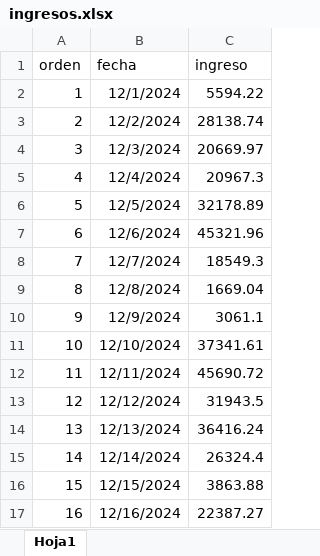
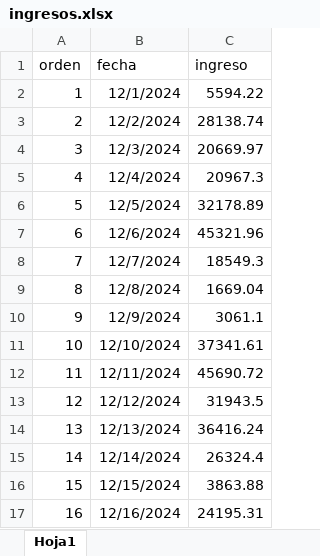
Before and after one commit to Pue223/backendtw, an Excel workbook: src/controller/ingresos.xlsx, sheet Hoja1, drawn as a sheet; values as stored, in another font and other column widths than the file's, no borders; the diff names each change by its address in the sheet, - before the commit and + after, or states it on an @@ line.

```diff
--- a/src/controller/ingresos.xlsx (sheet Hoja1)
+++ b/src/controller/ingresos.xlsx (sheet Hoja1)
-C17 (ingreso): 22387.27
+C17 (ingreso): 24195.31
```
Also changed, not shown: src/controller/archivo.xlsx.
